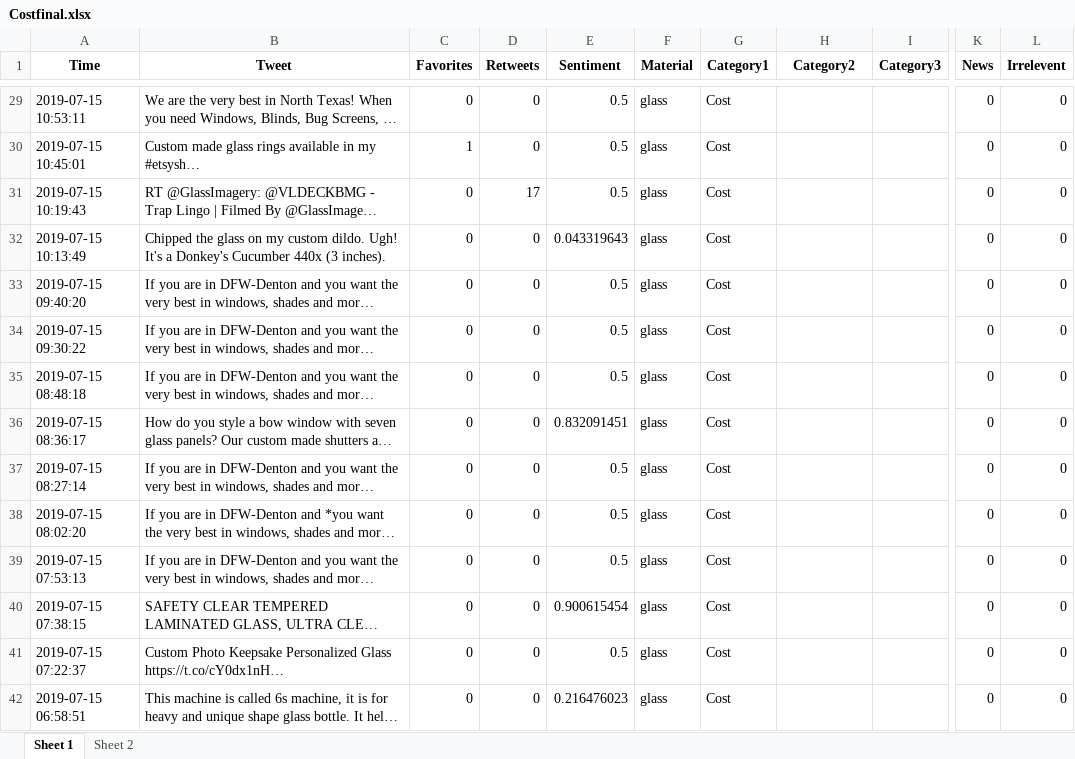
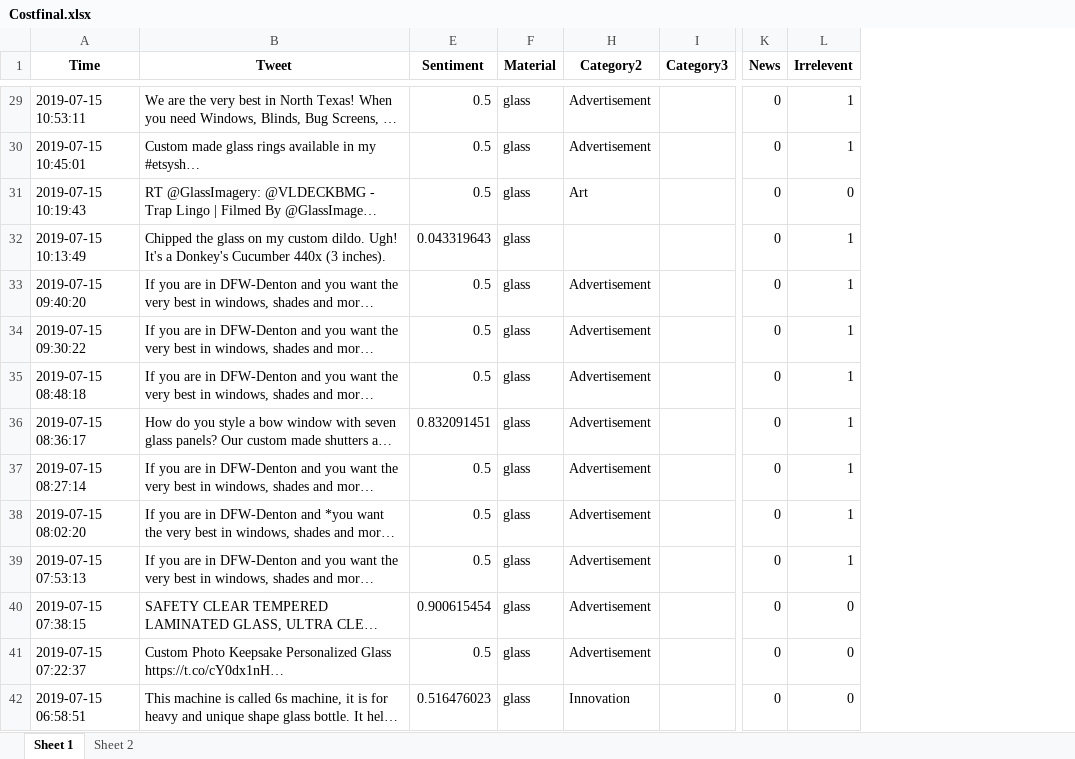
Before and after one commit to hsaraiya5/SummerInternProject2019, an Excel workbook: finalData/Costfinal.xlsx, sheet Sheet 1, drawn as a sheet; only a part is shown, gaps mark what is left out; long unchanged cells end in …; values as stored, in another font and other column widths than the file's, no borders; the diff covers the shown part only; the diff names each change by its address in the sheet, - before the commit and + after, or states it on an @@ line.

```diff
--- a/finalData/Costfinal.xlsx (sheet Sheet 1)
+++ b/finalData/Costfinal.xlsx (sheet Sheet 1)
@@ column C (Favorites) hidden, rows 29-42: 0 | 1 | 0 | 0 | 0 | 0 | 0 | 0 | 0 | 0 | 0 | 0 | 0 | 0 @@
@@ column D (Retweets) hidden, rows 29-42: 0 | 0 | 17 | 0 | 0 | 0 | 0 | 0 | 0 | 0 | 0 | 0 | 0 | 0 @@
@@ column G (Category1) hidden, rows 29-42: all Cost @@
-H29:H30 (Category2): (empty)
+H29:H30 (Category2): Advertisement
-L29:L30 (Irrelevent): 0
+L29:L30 (Irrelevent): 1
-H31 (Category2): (empty)
+H31 (Category2): Art
-L32:L39 (Irrelevent): 0
+L32:L39 (Irrelevent): 1
-H33:H41 (Category2): (empty)
+H33:H41 (Category2): Advertisement
-E42 (Sentiment): 0.216476023
+E42 (Sentiment): 0.516476023
-H42 (Category2): (empty)
+H42 (Category2): Innovation
```
Also changed, not shown: 1240 edited cells elsewhere in this sheet, finalData/Artfinal.xlsx, finalData/Conveniencefinal.xlsx, 4 other files.
